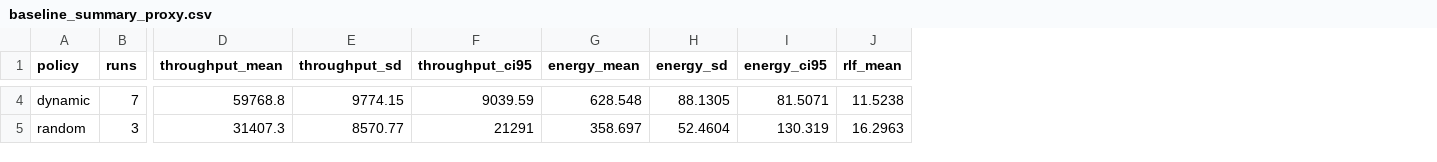
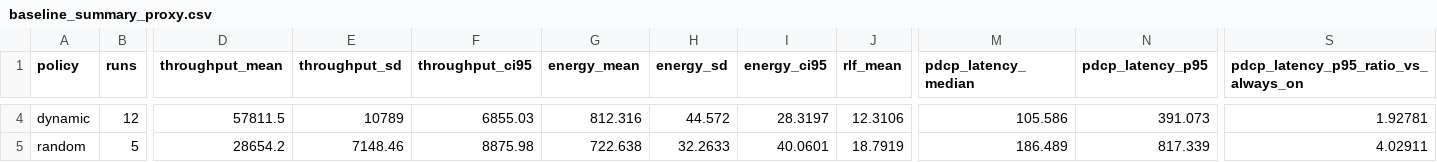
Before and after one commit to Eliothluy/Elioth_SBRC, a CSV file: analysis/baseline_summary_proxy.csv, drawn as a sheet; only a part is shown, gaps mark what is left out; the diff covers the shown part only; the diff names each change by its address in the sheet, - before the commit and + after, or states it on an @@ line.

```diff
--- a/analysis/baseline_summary_proxy.csv
+++ b/analysis/baseline_summary_proxy.csv
+column M (pdcp_latency_median), rows 4-5: 105.586 | 186.489
+column N (pdcp_latency_p95), rows 4-5: 391.073 | 817.339
+column S, row 1: pdcp_latency_p95_ratio_vs_always_on; rows 4-5: 1.92781 | 4.02911
-B4 (runs): 7
+B4 (runs): 12
-D4 (throughput_mean): 59768.8
+D4 (throughput_mean): 57811.5
-E4 (throughput_sd): 9774.15
+E4 (throughput_sd): 10789
-F4 (throughput_ci95): 9039.59
+F4 (throughput_ci95): 6855.03
-G4 (energy_mean): 628.548
+G4 (energy_mean): 812.316
-H4 (energy_sd): 88.1305
+H4 (energy_sd): 44.572
-I4 (energy_ci95): 81.5071
+I4 (energy_ci95): 28.3197
-J4 (rlf_mean): 11.5238
+J4 (rlf_mean): 12.3106
-B5 (runs): 3
+B5 (runs): 5
-D5 (throughput_mean): 31407.3
+D5 (throughput_mean): 28654.2
-E5 (throughput_sd): 8570.77
+E5 (throughput_sd): 7148.46
-F5 (throughput_ci95): 21291
+F5 (throughput_ci95): 8875.98
-G5 (energy_mean): 358.697
+G5 (energy_mean): 722.638
-H5 (energy_sd): 52.4604
+H5 (energy_sd): 32.2633
-I5 (energy_ci95): 130.319
+I5 (energy_ci95): 40.0601
-J5 (rlf_mean): 16.2963
+J5 (rlf_mean): 18.7919
```
Also changed, not shown: 37 edited cells elsewhere in this file, analysis/baseline_by_tuple.csv, analysis/baseline_by_tuple_proxy.csv, 15 other files.
